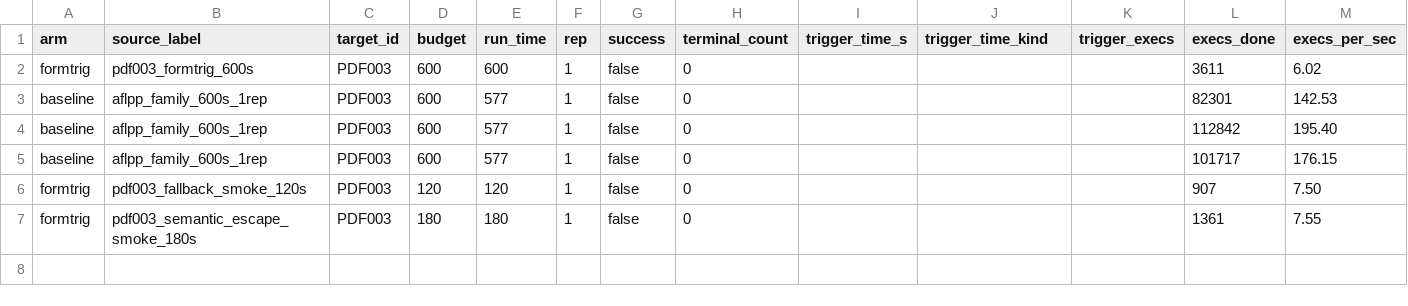
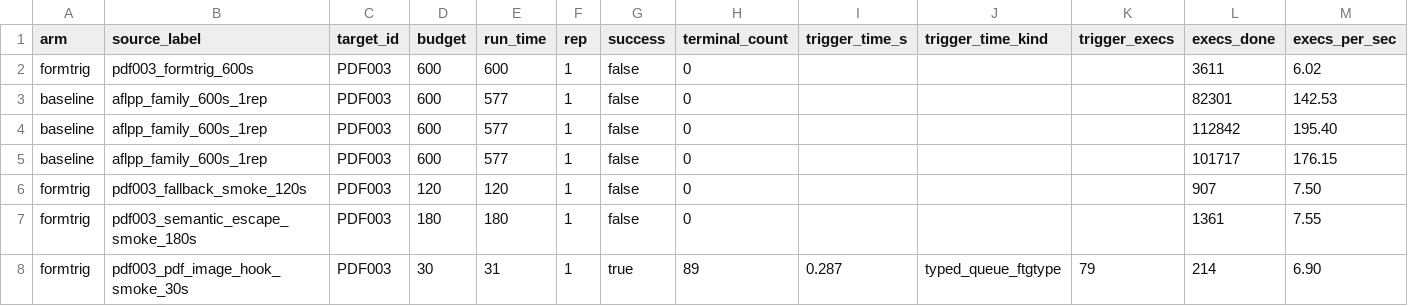
Before and after one commit to Ssh1y/FORMTRIG, a TSV file: artifacts/formtrig_native_readiness/comparisons/pdf003_validated_short_600s_1rep_20260617/comparison.tsv, drawn as a sheet; only a part is shown; rows hold the shown columns only; the diff names each change by its address in the sheet, - before the commit and + after, or states it on an @@ line.

Commit message:
Add PDF003 typed image R2T smoke

```diff
--- a/artifacts/formtrig_native_readiness/comparisons/pdf003_validated_short_600s_1rep_20260617/comparison.tsv
+++ b/artifacts/formtrig_native_readiness/comparisons/pdf003_validated_short_600s_1rep_20260617/comparison.tsv
+row 8: formtrig | pdf003_pdf_image_hook_smoke_30s | PDF003 | 30 | 31 | 1 | true | 89 | 0.287 | typed_queue_ftgtype | 79 | 214 | 6.90
```
Also changed, not shown: 11 other files.
